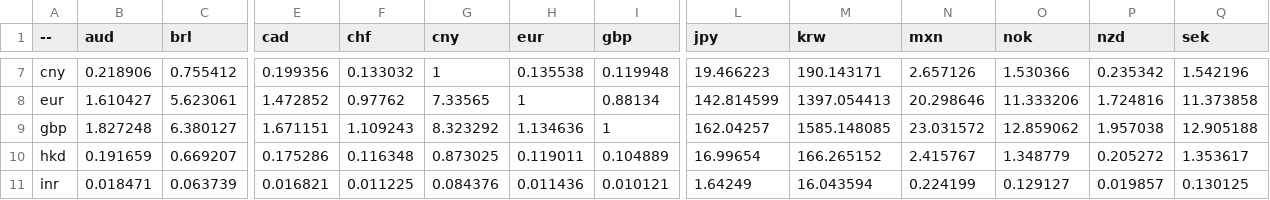
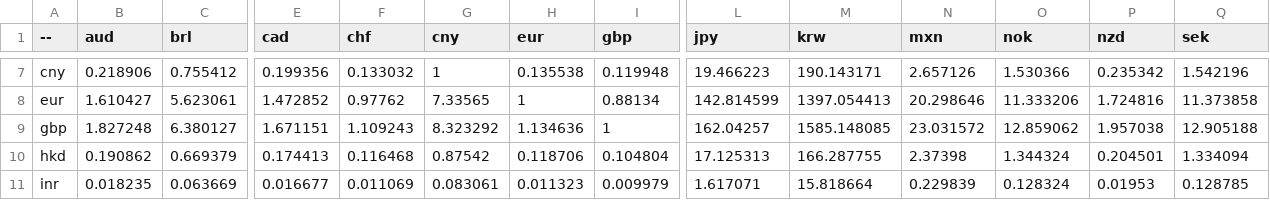
Before and after one commit to sparksets/exchange-rates, a CSV file: top20.csv, drawn as a sheet; only a part is shown, gaps mark what is left out; the diff covers the shown part only; the diff names each change by its address in the sheet, - before the commit and + after, or states it on an @@ line.

```diff
--- a/top20.csv
+++ b/top20.csv
-B10 (aud): 0.191659
+B10 (aud): 0.190862
-C10 (brl): 0.669207
+C10 (brl): 0.669379
-E10 (cad): 0.175286
+E10 (cad): 0.174413
-F10 (chf): 0.116348
+F10 (chf): 0.116468
-G10 (cny): 0.873025
+G10 (cny): 0.87542
-H10 (eur): 0.119011
+H10 (eur): 0.118706
-I10 (gbp): 0.104889
+I10 (gbp): 0.104804
-L10 (jpy): 16.99654
+L10 (jpy): 17.125313
-M10 (krw): 166.265152
+M10 (krw): 166.287755
-N10 (mxn): 2.415767
+N10 (mxn): 2.37398
-O10 (nok): 1.348779
+O10 (nok): 1.344324
-P10 (nzd): 0.205272
+P10 (nzd): 0.204501
-Q10 (sek): 1.353617
+Q10 (sek): 1.334094
-B11 (aud): 0.018471
+B11 (aud): 0.018235
-C11 (brl): 0.063739
+C11 (brl): 0.063669
-E11 (cad): 0.016821
+E11 (cad): 0.016677
-F11 (chf): 0.011225
+F11 (chf): 0.011069
-G11 (cny): 0.084376
+G11 (cny): 0.083061
-H11 (eur): 0.011436
+H11 (eur): 0.011323
-I11 (gbp): 0.010121
+I11 (gbp): 0.009979
-L11 (jpy): 1.64249
+L11 (jpy): 1.617071
-M11 (krw): 16.043594
+M11 (krw): 15.818664
-N11 (mxn): 0.224199
+N11 (mxn): 0.229839
-O11 (nok): 0.129127
+O11 (nok): 0.128324
-P11 (nzd): 0.019857
+P11 (nzd): 0.01953
-Q11 (sek): 0.130125
+Q11 (sek): 0.128785
```
Also changed, not shown: 137 edited cells elsewhere in this file, latest.csv, top10.csv, 3 other files.
